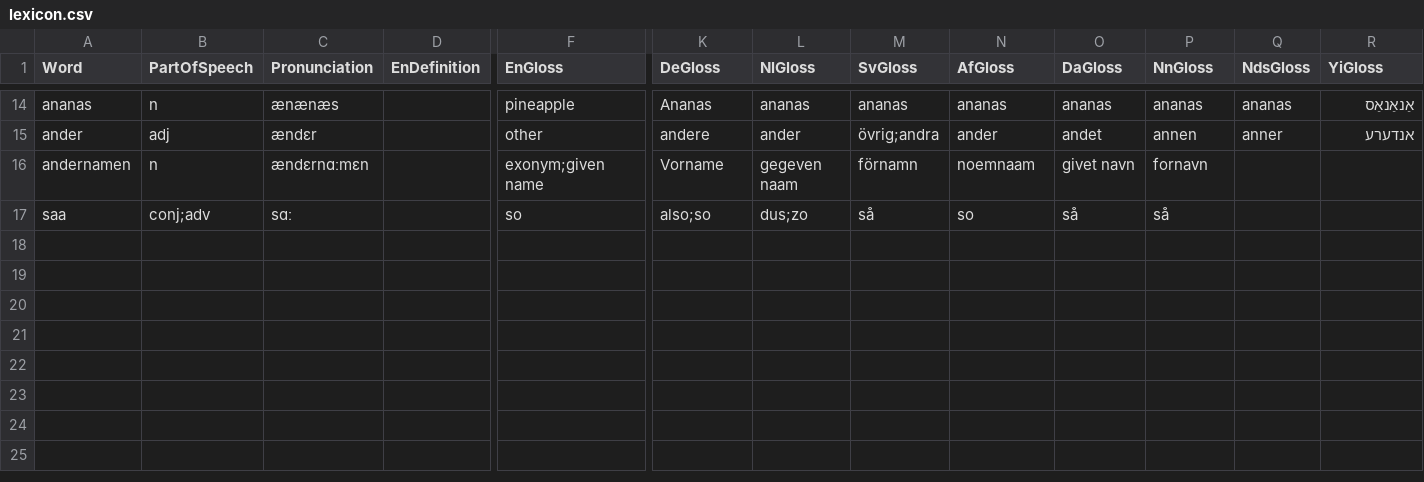
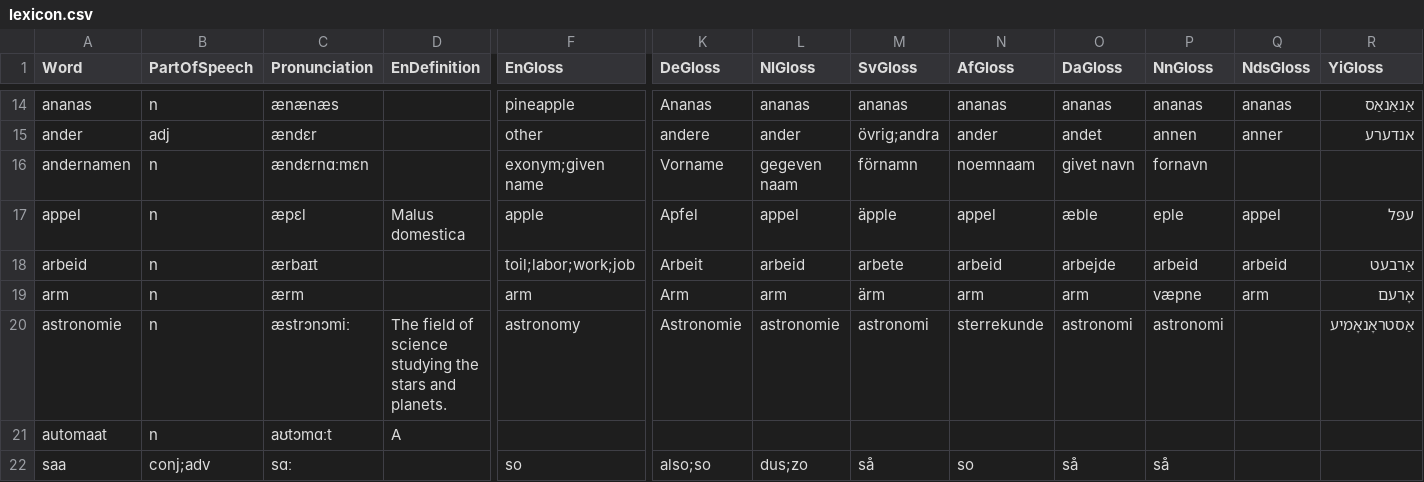
Before and after one commit to GiggyMantis/Deutskhelpspraak, a CSV file: lexicon/lexicon.csv, drawn as a sheet; only a part is shown, gaps mark what is left out; rows hold the shown columns only; the diff names each change by its address in the sheet, - before the commit and + after, or states it on an @@ line.

Commit message:
Update lexicon.csv

```diff
--- a/lexicon/lexicon.csv
+++ b/lexicon/lexicon.csv
+row 17: appel | n | æpɛl | Malus domestica | apple | Apfel | appel | äpple | appel | æble | eple | appel | עפּל
+row 18: arbeid | n | ærbaɪt |  | toil;labor;work;job | Arbeit | arbeid | arbete | arbeid | arbejde | arbeid | arbeid | אַרבעט
+row 19: arm | n | ærm |  | arm | Arm | arm | ärm | arm | arm | væpne | arm | אָרעם
+row 20: astronomie | n | æstrɔnɔmiː | The field of science studying the stars and planets. | astronomy | Astronomie | astronomie | astronomi | sterrekunde | astronomi | astronomi |  | אַסטראָנאָמיע
+row 21: automaat | n | aʊtɔmɑːt | A
```
